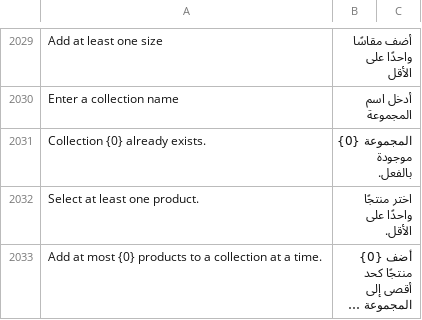
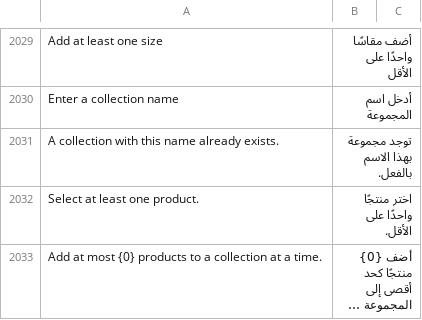
Before and after one commit to bwhtech/commera, a CSV file: commera/translations/ar.csv, drawn as a sheet; only a part is shown, gaps mark what is left out; long unchanged cells end in ….

```diff
--- a/commera/translations/ar.csv
+++ b/commera/translations/ar.csv
@@ -2030,3 +2030,3 @@ Add at least one size,أضف مقاسًا واحدًا على الأقل
 Enter a collection name,أدخل اسم المجموعة
-Collection {0} already exists.,المجموعة {0} موجودة بالفعل.
+A collection with this name already exists.,توجد مجموعة بهذا الاسم بالفعل.
 Select at least one product.,اختر منتجًا واحدًا على الأقل.
```
Also changed, not shown: 3 other files.
